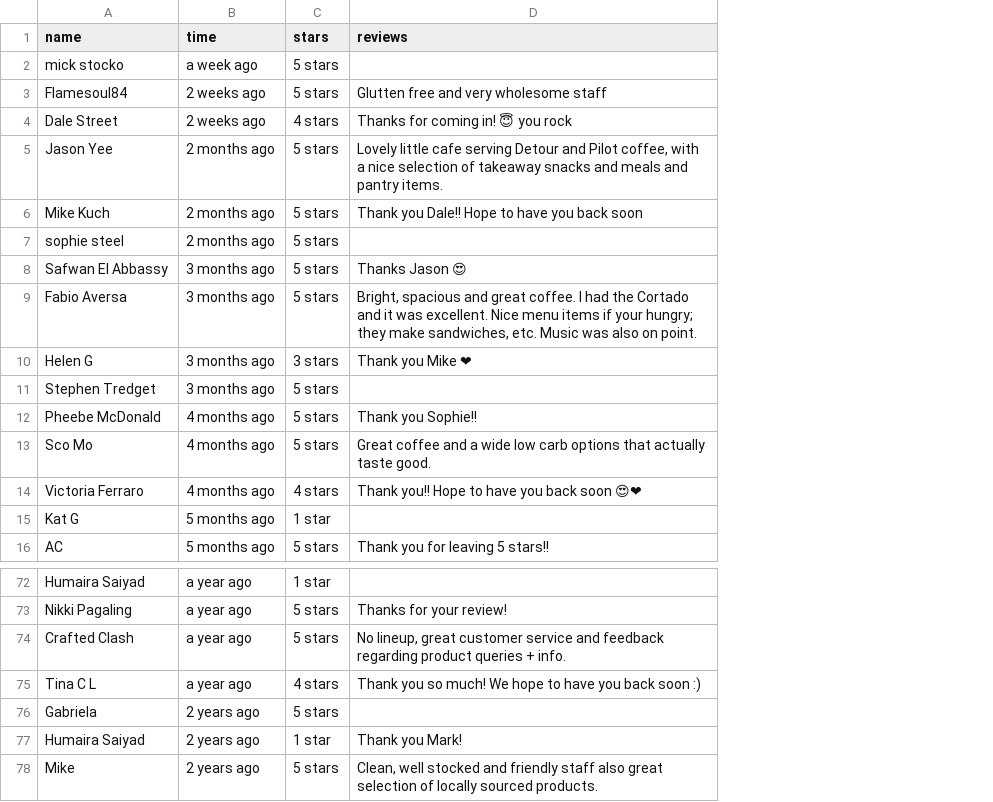
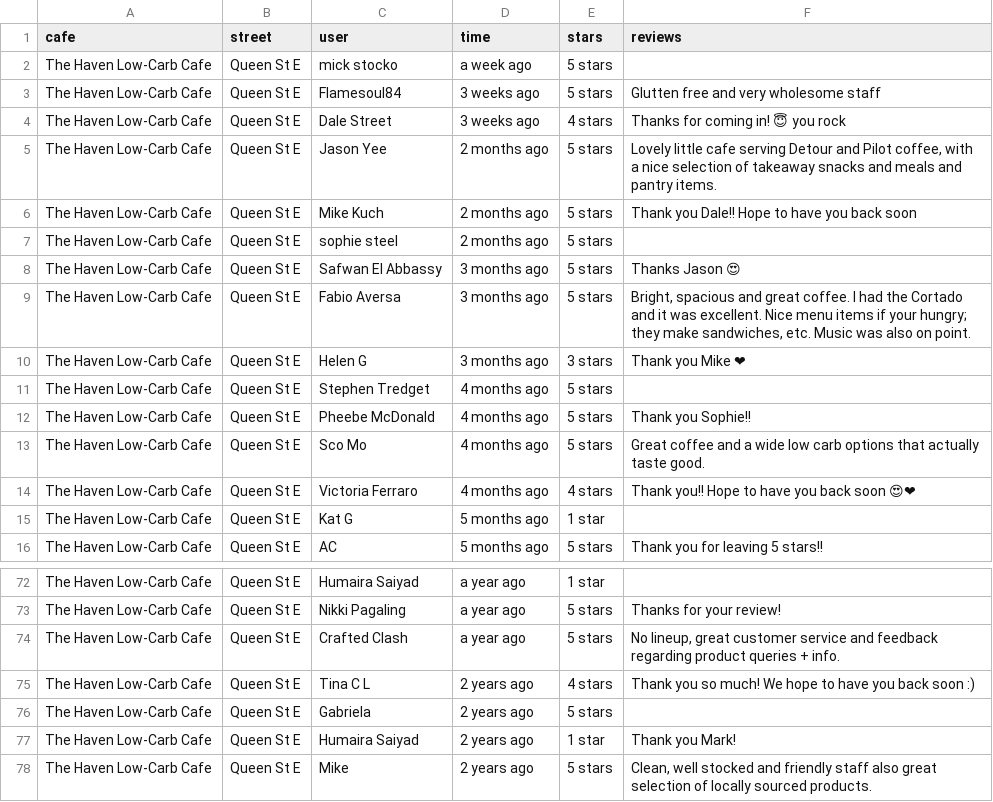
Before and after one commit to shanshanlao/google-resturant-reviews-analysis, a CSV file: google_review_The Haven Low-Carb Cafe.csv, drawn as a sheet; only a part is shown, gaps mark what is left out; addresses are those after the commit; the diff names each change by its address in the sheet, - before the commit and + after, or states it on an @@ line.

Commit message:
Update datasets

```diff
--- a/google_review_The Haven Low-Carb Cafe.csv
+++ b/google_review_The Haven Low-Carb Cafe.csv
+column A (cafe), rows 2-16: all The Haven Low-Carb Cafe; rows 72-78: all The Haven Low-Carb Cafe
+column B (street), rows 2-16: all Queen St E; rows 72-78: all Queen St E
-C1: name
+C1: user
-D3:D4 (time): 2 weeks ago
+D3:D4 (time): 3 weeks ago
-D11 (time): 3 months ago
+D11 (time): 4 months ago
-D75 (time): a year ago
+D75 (time): 2 years ago
```
Also changed, not shown: 4 other files.
